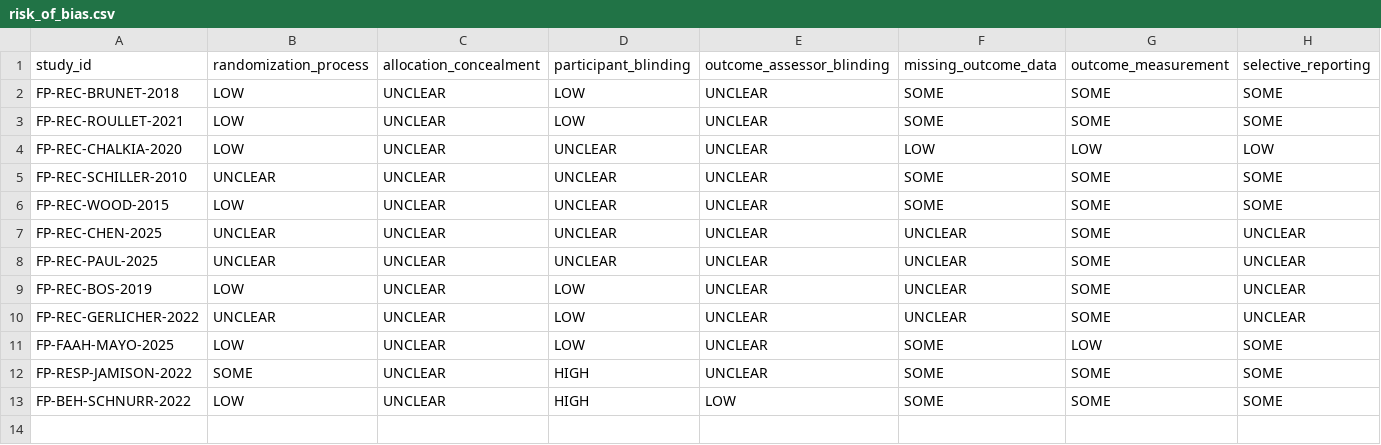
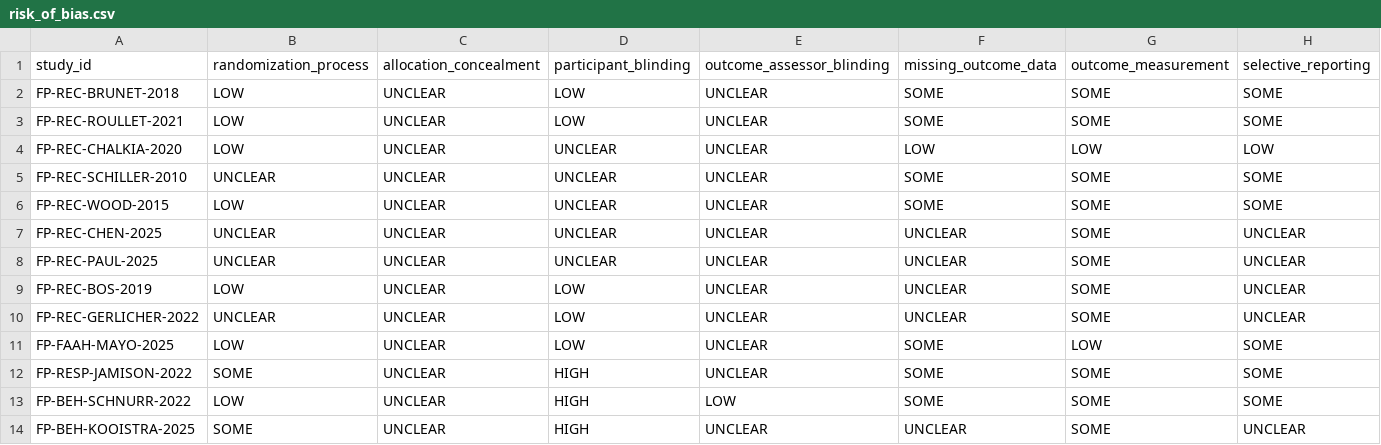
Before and after one commit to jekidev/Fearprime_03, a CSV file: data/risk_of_bias.csv, drawn as a sheet; only a part is shown; rows hold the shown columns only; the diff names each change by its address in the sheet, - before the commit and + after, or states it on an @@ line.

Commit message:
Register Kooistra PTSD expectancy trial in evidence data

```diff
--- a/data/risk_of_bias.csv
+++ b/data/risk_of_bias.csv
+row 14: FP-BEH-KOOISTRA-2025 | SOME | UNCLEAR | HIGH | UNCLEAR | UNCLEAR | SOME | UNCLEAR
```
